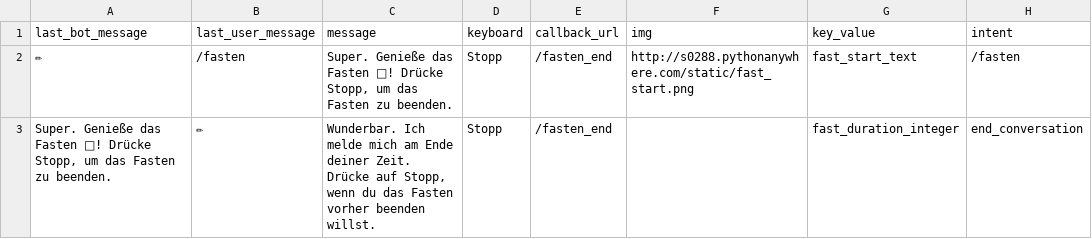
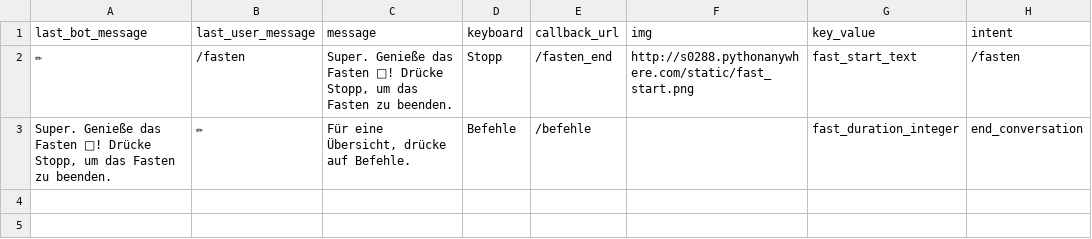
Before and after one commit to s0288/strowan_bot, a CSV file: strowan_bot/dialogues/fasten.csv, drawn as a sheet.

Commit message:
removed duplicate from fasten dialogue

```diff
--- a/strowan_bot/dialogues/fasten.csv
+++ b/strowan_bot/dialogues/fasten.csv
@@ -2,2 +2,2 @@ last_bot_message,last_user_message,message,keyboard,callback_url,img,key_value,i
 ✏,/fasten,"Super. Genieße das Fasten 🙂! Drücke Stopp, um das Fasten zu beenden.",Stopp,/fasten_end,http://s0288.pythonanywhere.com/static/fast_start.png,fast_start_text,/fasten
-"Super. Genieße das Fasten 🙂! Drücke Stopp, um das Fasten zu beenden.",✏,"Wunderbar. Ich melde mich am Ende deiner Zeit. Drücke auf Stopp, wenn du das Fasten vorher beenden willst.",Stopp,/fasten_end,,fast_duration_integer,end_conversation
+"Super. Genieße das Fasten 🙂! Drücke Stopp, um das Fasten zu beenden.",✏,"Für eine Übersicht, drücke auf Befehle.",Befehle,/befehle,,fast_duration_integer,end_conversation
```
